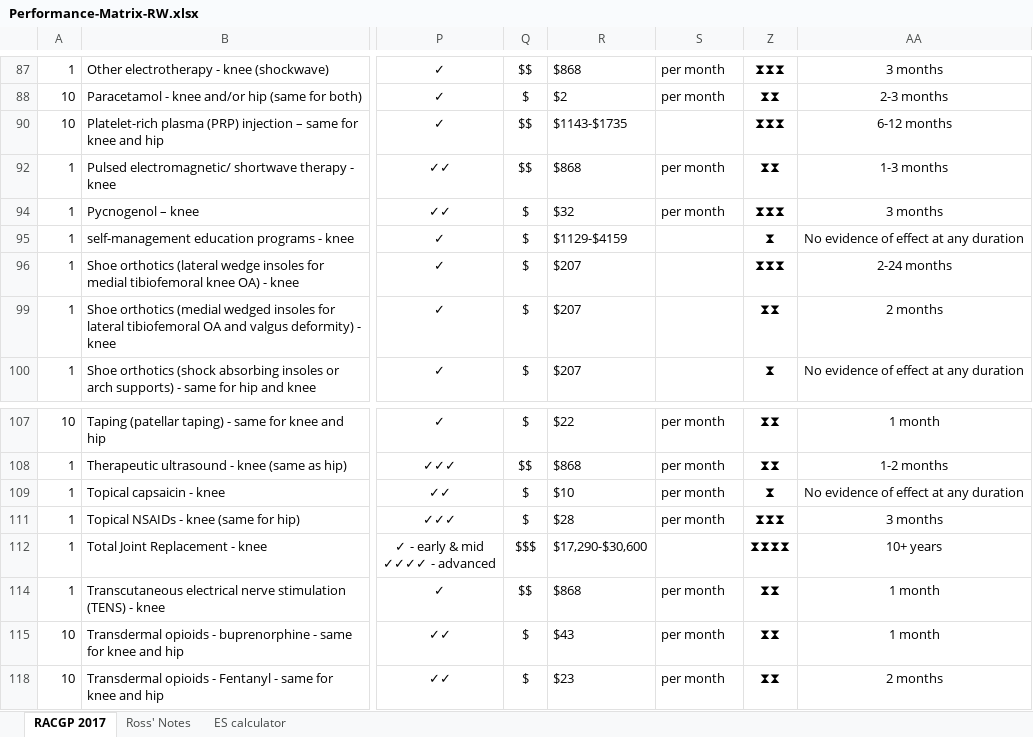
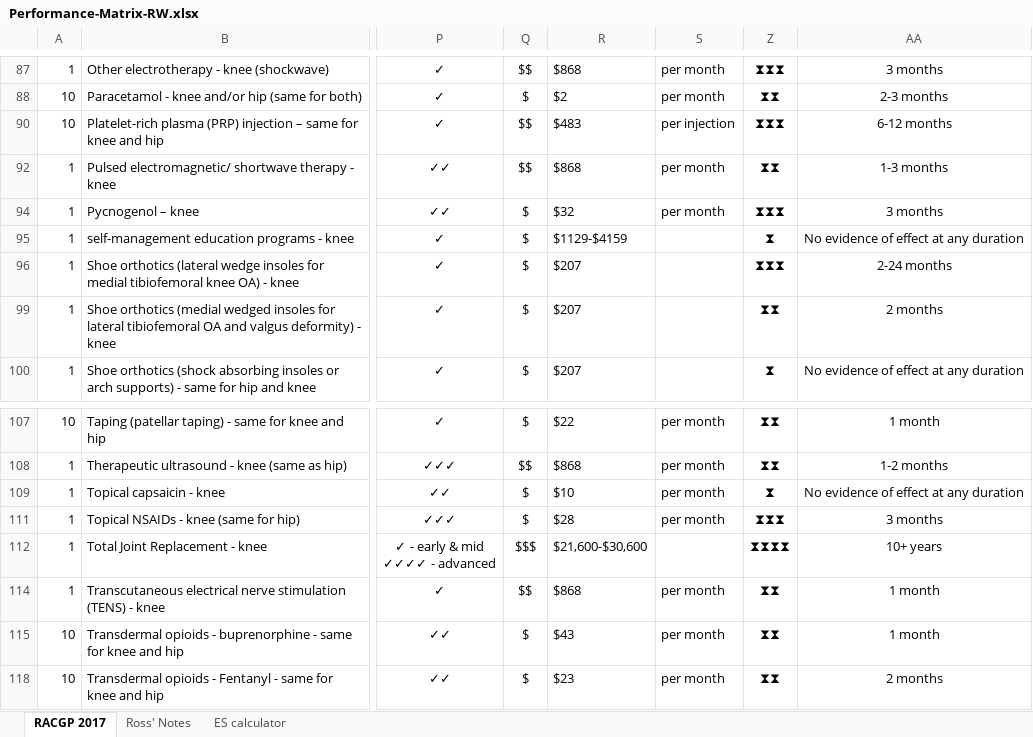
Before and after one commit to uo-cmor/CMOR-evidence-table, an Excel workbook: data/raw/Performance-Matrix-RW.xlsx, sheet RACGP 2017, drawn as a sheet; only a part is shown, gaps mark what is left out; values as stored, in another font and other column widths than the file's, no borders; conditional formats not drawn; the diff names each change by its address in the sheet, - before the commit and + after, or states it on an @@ line.

Commit message:
update to final (!) version of RACGP evidence table

```diff
--- a/data/raw/Performance-Matrix-RW.xlsx (sheet RACGP 2017)
+++ b/data/raw/Performance-Matrix-RW.xlsx (sheet RACGP 2017)
-R90: $1143-$1735
+R90: $483
-S90: (empty)
+S90: per injection
-R112: $17,290-$30,600
+R112: $21,600-$30,600
```
Also changed, not shown: sheet ES calculator, formulas that keep their value, data/raw/Attribute-Weights.xlsx, 8 other files.
